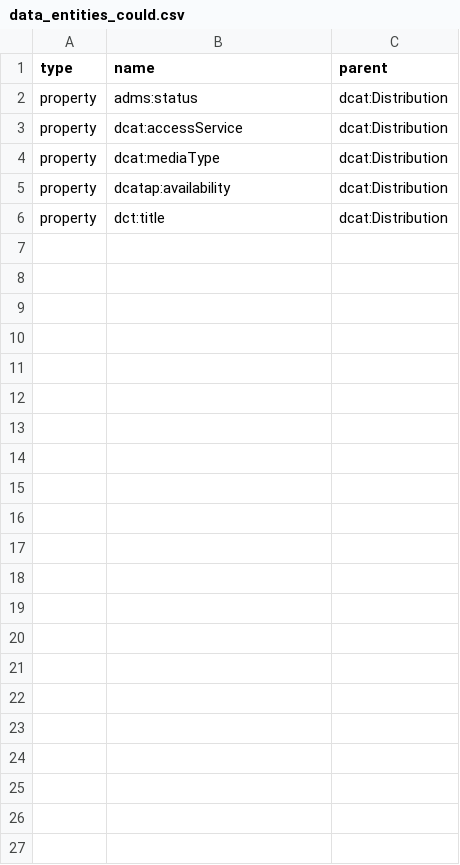
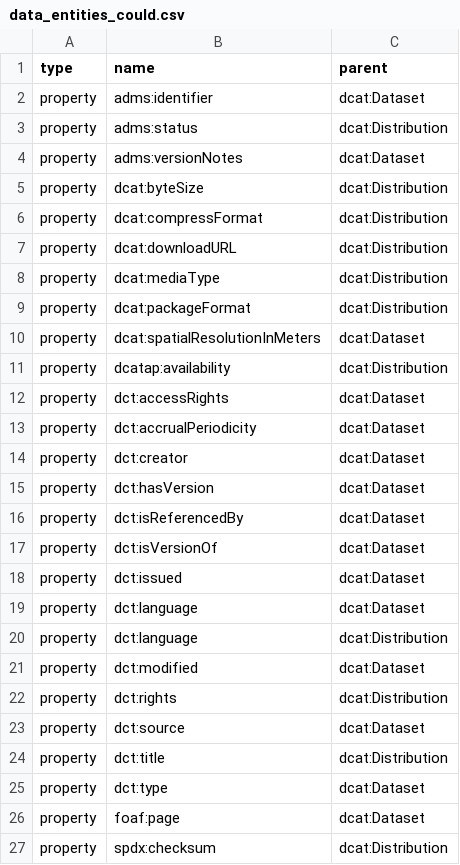
Before and after one commit to denisbereng/dcat-ap-lu, a CSV file: reports/data_entities_could.csv, drawn as a sheet.

Commit message:
add reference MoSCow sample data, update coverage reports

```diff
--- a/reports/data_entities_could.csv
+++ b/reports/data_entities_could.csv
@@ -1,6 +1,27 @@
 type,name,parent
+property,adms:identifier,dcat:Dataset
 property,adms:status,dcat:Distribution
-property,dcat:accessService,dcat:Distribution
+property,adms:versionNotes,dcat:Dataset
+property,dcat:byteSize,dcat:Distribution
+property,dcat:compressFormat,dcat:Distribution
+property,dcat:downloadURL,dcat:Distribution
 property,dcat:mediaType,dcat:Distribution
+property,dcat:packageFormat,dcat:Distribution
+property,dcat:spatialResolutionInMeters,dcat:Dataset
 property,dcatap:availability,dcat:Distribution
+property,dct:accessRights,dcat:Dataset
+property,dct:accrualPeriodicity,dcat:Dataset
+property,dct:creator,dcat:Dataset
+property,dct:hasVersion,dcat:Dataset
+property,dct:isReferencedBy,dcat:Dataset
+property,dct:isVersionOf,dcat:Dataset
+property,dct:issued,dcat:Dataset
+property,dct:language,dcat:Dataset
+property,dct:language,dcat:Distribution
+property,dct:modified,dcat:Dataset
+property,dct:rights,dcat:Distribution
+property,dct:source,dcat:Dataset
 property,dct:title,dcat:Distribution
+property,dct:type,dcat:Dataset
+property,foaf:page,dcat:Dataset
+property,spdx:checksum,dcat:Distribution
```
Also changed, not shown: reports/entity_coverage_report_could.csv, reports/entity_coverage_report_must.csv, 17 other files.
